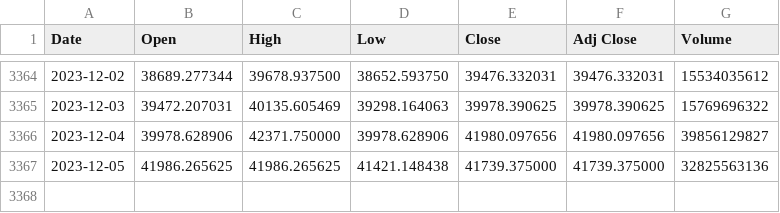
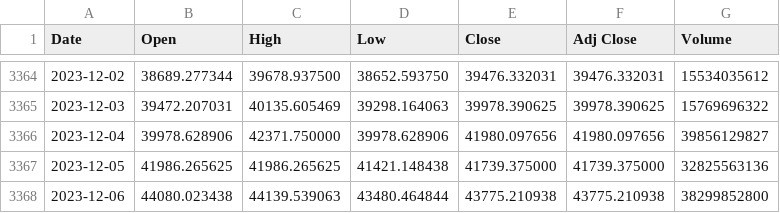
Before and after one commit to awonfs/analysoinnin_perusteet_2023, a CSV file: data/1 Bitcoin.csv, drawn as a sheet; only a part is shown, gaps mark what is left out.

Commit message:
update: Dataset data up to date

```diff
--- a/data/1 Bitcoin.csv
+++ b/data/1 Bitcoin.csv
@@ -3367 +3367,2 @@ Date,Open,High,Low,Close,Adj Close,Volume
 2023-12-05,41986.265625,41986.265625,41421.148438,41739.375000,41739.375000,32825563136
+2023-12-06,44080.023438,44139.539063,43480.464844,43775.210938,43775.210938,38299852800
```
Also changed, not shown: data/2 Ethereum.csv, 2 other files.
